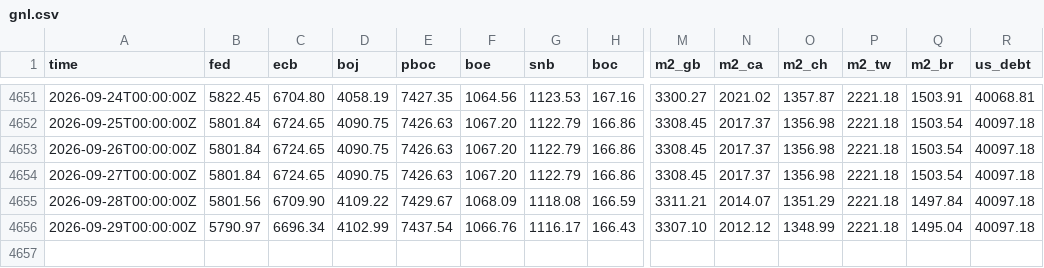
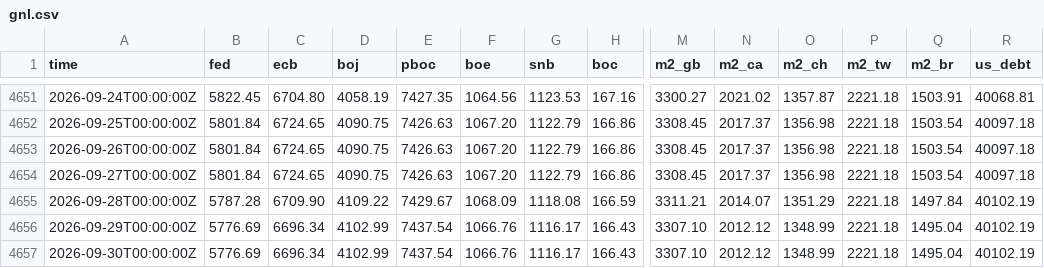
Before and after one commit to GnocchisCrypto/gnl-liquidity-data, a CSV file: gnl.csv, drawn as a sheet; only a part is shown, gaps mark what is left out; rows hold the shown columns only; the diff names each change by its address in the sheet, - before the commit and + after, or states it on an @@ line.

```diff
--- a/gnl.csv
+++ b/gnl.csv
-B4655 (fed): 5801.56
+B4655 (fed): 5787.28
-R4655:R4656 (us_debt): 40097.18
+R4655:R4656 (us_debt): 40102.19
-B4656 (fed): 5790.97
+B4656 (fed): 5776.69
+row 4657: 2026-09-30T00:00:00Z | 5776.69 | 6696.34 | 4102.99 | 7437.54 | 1066.76 | 1116.17 | 166.43 | 3307.10 | 2012.12 | 1348.99 | 2221.18 | 1495.04 | 40102.19
```
Also changed, not shown: 1 other file.
